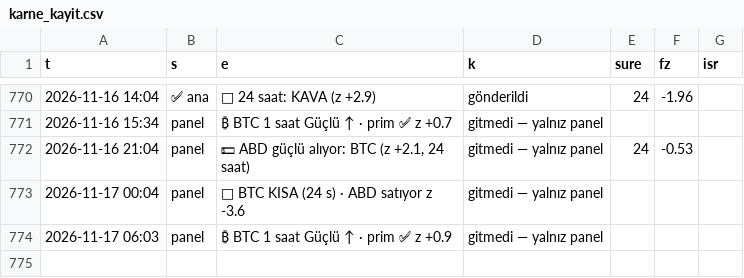
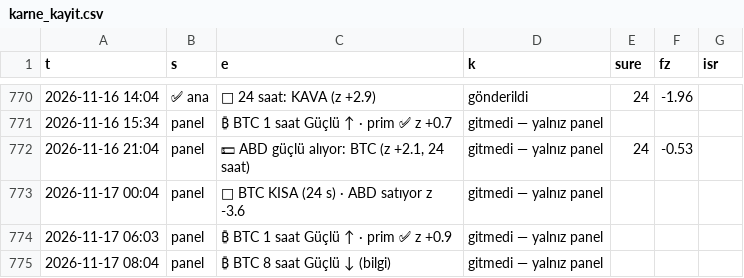
Before and after one commit to aslanklc04/btc-tahmin, a CSV file: durum/karne_kayit.csv, drawn as a sheet; only a part is shown, gaps mark what is left out; the diff names each change by its address in the sheet, - before the commit and + after, or states it on an @@ line.

```diff
--- a/durum/karne_kayit.csv
+++ b/durum/karne_kayit.csv
+row 775: 2026-11-17 08:04 | panel | ₿ BTC 8 saat Güçlü ↓ (bilgi) | gitmedi — yalnız panel
```
Also changed, not shown: durum/defter_kayit.csv, durum/karne_gercek.csv, 7 other files.
